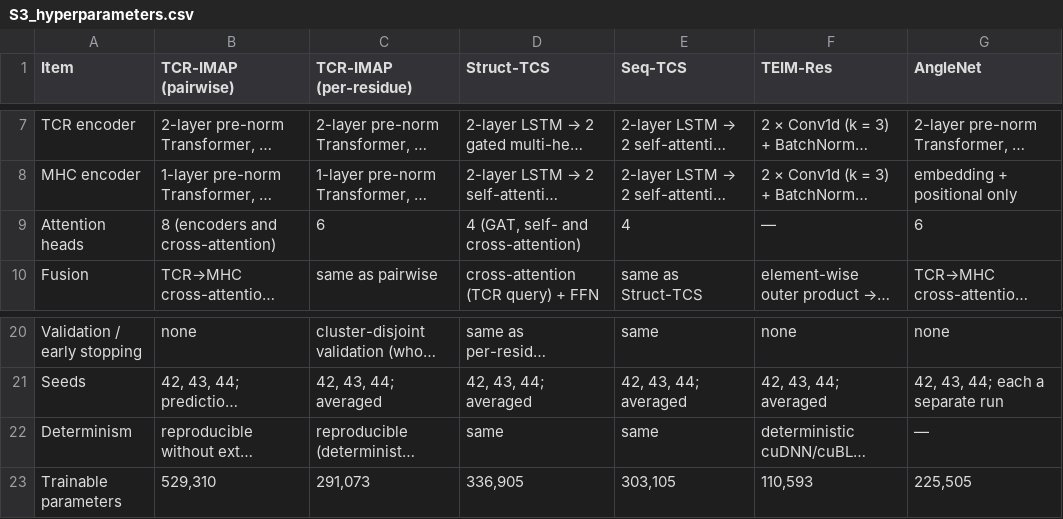
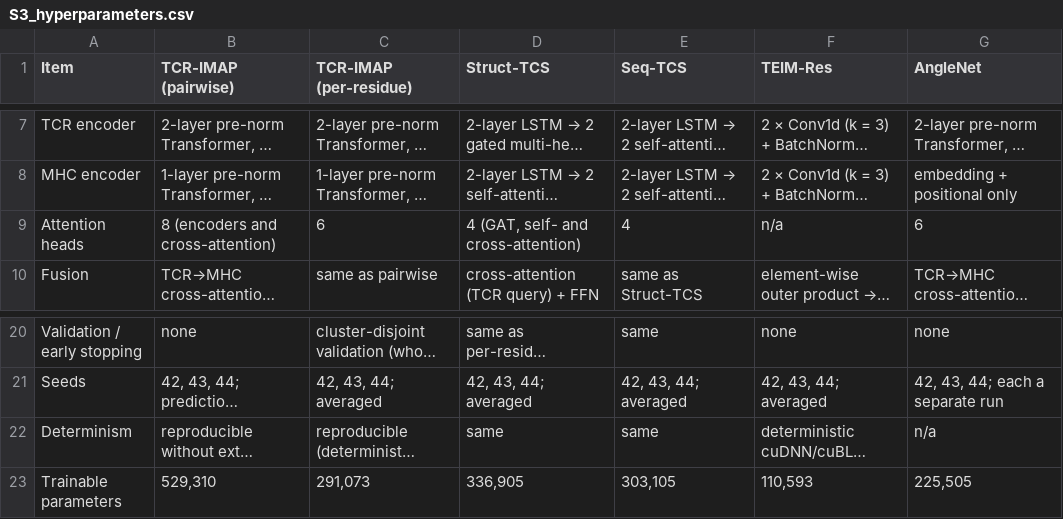
Before and after one commit to Imrans-AI/TCR-IMAP, a CSV file: docs/manuscript/si_tables/S3_hyperparameters.csv, drawn as a sheet; only a part is shown, gaps mark what is left out; long unchanged cells end in …; the diff names each change by its address in the sheet, - before the commit and + after, or states it on an @@ line.

```diff
--- a/docs/manuscript/si_tables/S3_hyperparameters.csv
+++ b/docs/manuscript/si_tables/S3_hyperparameters.csv
-F9 (TEIM-Res): —
+F9 (TEIM-Res): n/a
-G22 (AngleNet): —
+G22 (AngleNet): n/a
```
Also changed, not shown: FILE_MANIFEST.tsv, docs/manuscript/si_tables/S1_benchmark_comparator_subset.csv, 43 other files.
